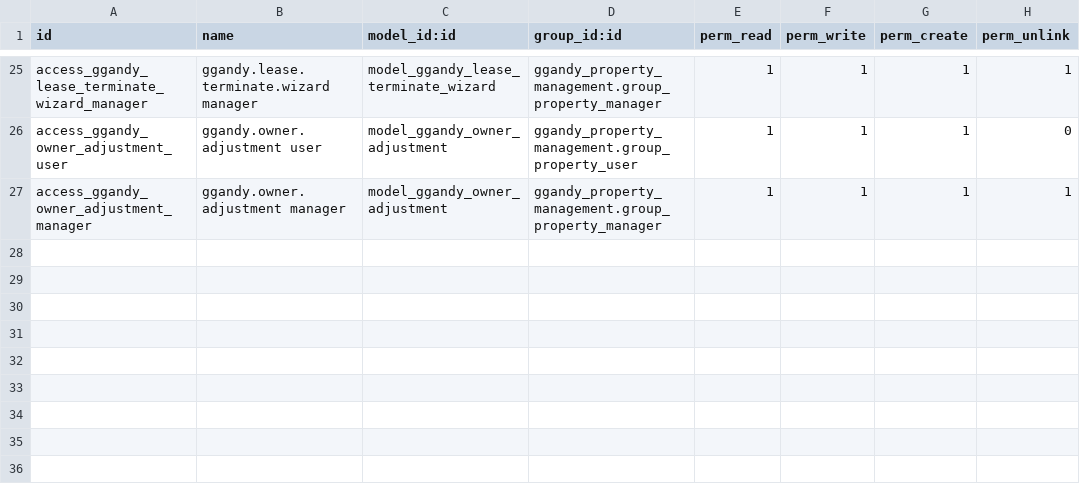
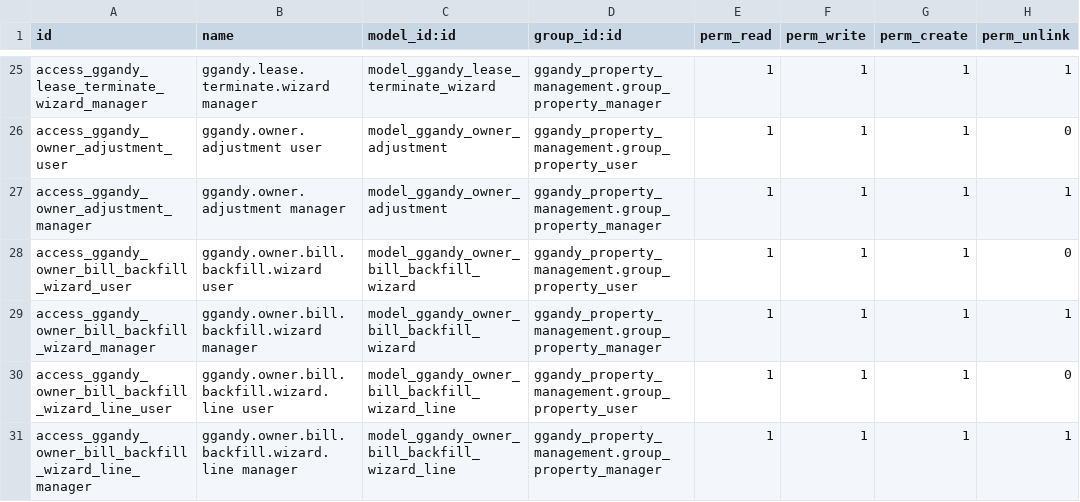
Before and after one commit to botanist420/ggandy-property, a CSV file: docker/ggandy/addons/ggandy_property_management/security/ir.model.access.csv, drawn as a sheet; only a part is shown, gaps mark what is left out.

Commit message:
feature: owner bill backfill wizard and clearer rent wording in lucas stats

```diff
--- a/docker/ggandy/addons/ggandy_property_management/security/ir.model.access.csv
+++ b/docker/ggandy/addons/ggandy_property_management/security/ir.model.access.csv
@@ -27 +27,5 @@ access_ggandy_owner_adjustment_user,ggandy.owner.adjustment user,model_ggandy_ow
 access_ggandy_owner_adjustment_manager,ggandy.owner.adjustment manager,model_ggandy_owner_adjustment,ggandy_property_management.group_property_manager,1,1,1,1
+access_ggandy_owner_bill_backfill_wizard_user,ggandy.owner.bill.backfill.wizard user,model_ggandy_owner_bill_backfill_wizard,ggandy_property_management.group_property_user,1,1,1,0
+access_ggandy_owner_bill_backfill_wizard_manager,ggandy.owner.bill.backfill.wizard manager,model_ggandy_owner_bill_backfill_wizard,ggandy_property_management.group_property_manager,1,1,1,1
+access_ggandy_owner_bill_backfill_wizard_line_user,ggandy.owner.bill.backfill.wizard.line user,model_ggandy_owner_bill_backfill_wizard_line,ggandy_property_management.group_property_user,1,1,1,0
+access_ggandy_owner_bill_backfill_wizard_line_manager,ggandy.owner.bill.backfill.wizard.line manager,model_ggandy_owner_bill_backfill_wizard_line,ggandy_property_management.group_property_manager,1,1,1,1
```
Also changed, not shown: 13 other files.
